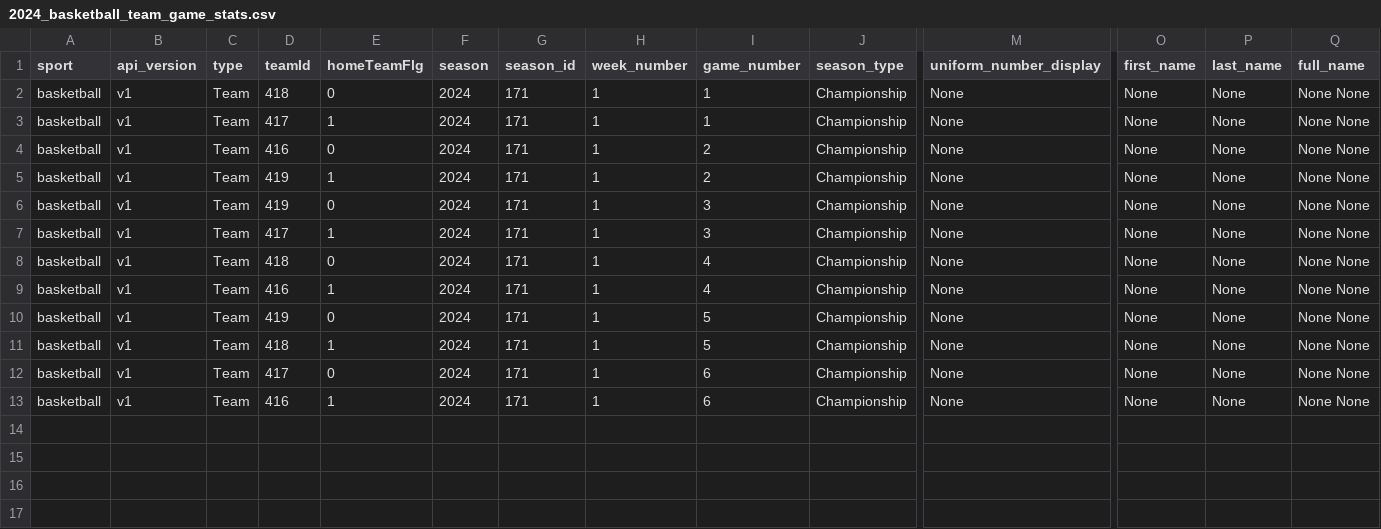
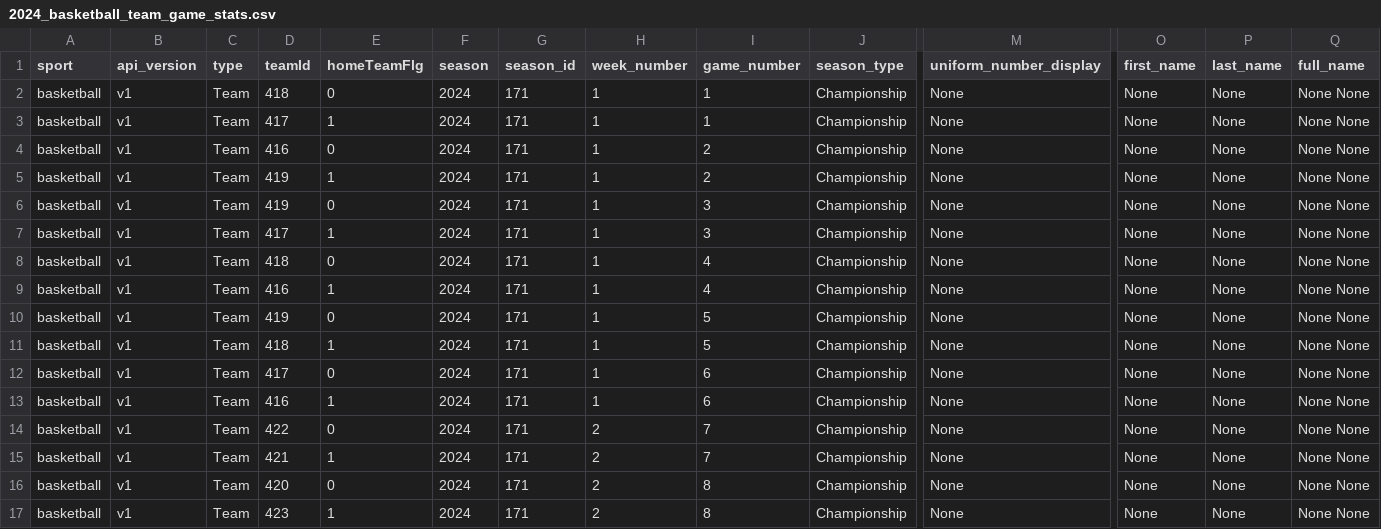
Before and after one commit to armstjc/athletes-unlimited-data, a CSV file: basketball/team_stats/game_stats/2024_basketball_team_game_stats.csv, drawn as a sheet; only a part is shown, gaps mark what is left out; rows hold the shown columns only; the diff names each change by its address in the sheet, - before the commit and + after, or states it on an @@ line.

```diff
--- a/basketball/team_stats/game_stats/2024_basketball_team_game_stats.csv
+++ b/basketball/team_stats/game_stats/2024_basketball_team_game_stats.csv
+row 14: basketball | v1 | Team | 422 | 0 | 2024 | 171 | 2 | 7 | Championship | None | None | None | None None
+row 15: basketball | v1 | Team | 421 | 1 | 2024 | 171 | 2 | 7 | Championship | None | None | None | None None
+row 16: basketball | v1 | Team | 420 | 0 | 2024 | 171 | 2 | 8 | Championship | None | None | None | None None
+row 17: basketball | v1 | Team | 423 | 1 | 2024 | 171 | 2 | 8 | Championship | None | None | None | None None
```
Also changed, not shown: basketball/player_stats/season_stats/2024_basketball_player_season_stats.csv, basketball/team_stats/season_stats/2024_basketball_team_season_stats.csv, 2 other files.
